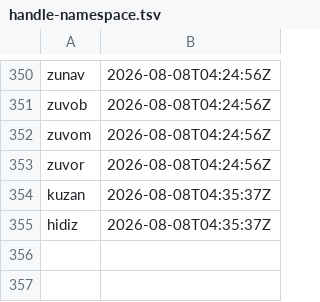
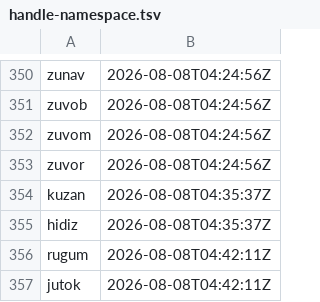
Before and after one commit to ciwg/grid-examples, a TSV file: TODO/handle-namespace.tsv, drawn as a sheet; only a part is shown, gaps mark what is left out; the diff names each change by its address in the sheet, - before the commit and + after, or states it on an @@ line.

Commit message:
Preserve historical handle labels
Decision: Keep existing manual and noncanonical identifiers as stable historical
references. Use the root minting tool for all new coordination records unless
JJ explicitly requests a scoped historical migration.

AGENTS.md
- Document the preservation rule alongside the root handle-minting workflow.

TODO/handle-namespace.tsv
- Reserve the TODO and DI handles for the decision record.

TODO/TODO-rugum-preserve-historical-handle-labels.md
- Record DI-jutok and completion of the preservation decision.

TODO/TODO.md
- Add the completed historical-label preservation task.

```diff
--- a/TODO/handle-namespace.tsv
+++ b/TODO/handle-namespace.tsv
+row 356: rugum | 2026-08-08T04:42:11Z
+row 357: jutok | 2026-08-08T04:42:11Z
```
Also changed, not shown: 3 other files.
